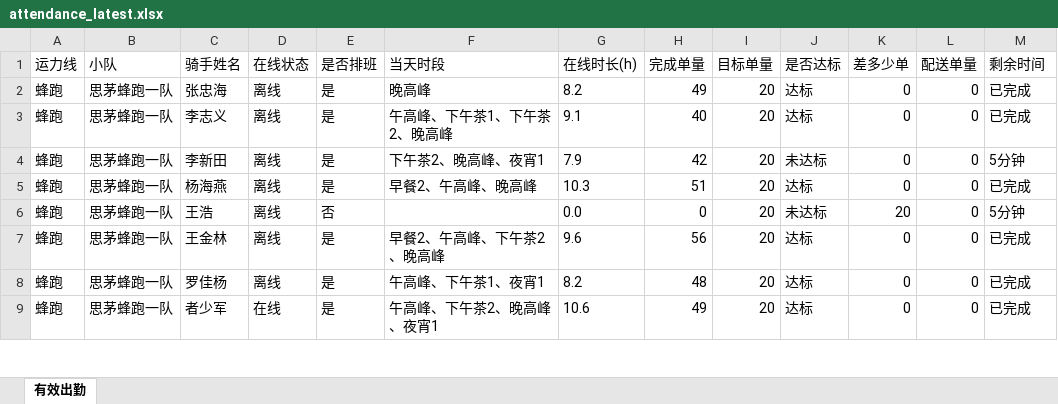
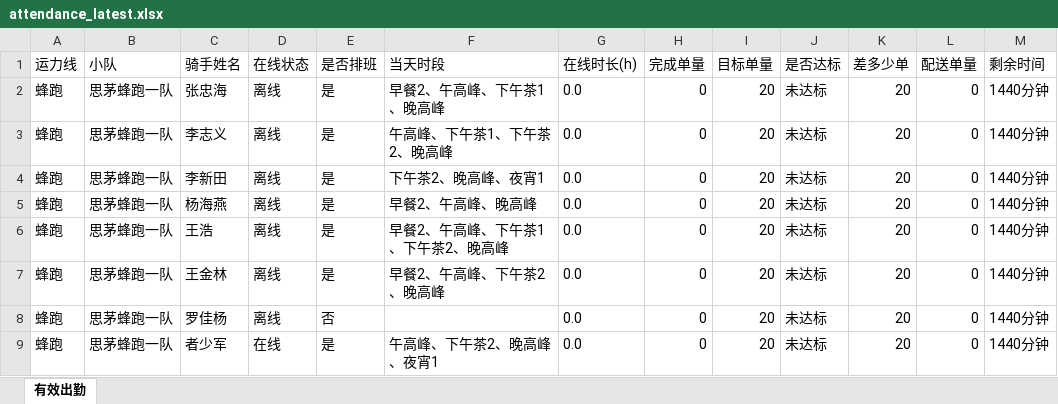
Before and after one commit to 424584635-png/dzt-dashboard, an Excel workbook: public/attendance_latest.xlsx, sheet 有效出勤, drawn as a sheet; only a part is shown; values as stored, in another font and other column widths than the file's, no borders; the diff covers the shown part only; the diff names each change by its address in the sheet, - before the commit and + after, or states it on an @@ line.

Commit message:
data: 202611060000 (241 骑手)

```diff
--- a/public/attendance_latest.xlsx (sheet 有效出勤)
+++ b/public/attendance_latest.xlsx (sheet 有效出勤)
-F2 (当天时段): 晚高峰
+F2 (当天时段): 早餐2、午高峰、下午茶1、晚高峰
-G2 (在线时长(h)): 8.2
+G2 (在线时长(h)): 0.0
-H2 (完成单量): 49
+H2 (完成单量): 0
-J2:J3 (是否达标): 达标
+J2:J3 (是否达标): 未达标
-K2:K5 (差多少单): 0
+K2:K5 (差多少单): 20
-M2:M3 (剩余时间): 已完成
+M2:M3 (剩余时间): 1440分钟
-G3 (在线时长(h)): 9.1
+G3 (在线时长(h)): 0.0
-H3 (完成单量): 40
+H3 (完成单量): 0
-G4 (在线时长(h)): 7.9
+G4 (在线时长(h)): 0.0
-H4 (完成单量): 42
+H4 (完成单量): 0
-M4 (剩余时间): 5分钟
+M4 (剩余时间): 1440分钟
-G5 (在线时长(h)): 10.3
+G5 (在线时长(h)): 0.0
-H5 (完成单量): 51
+H5 (完成单量): 0
-J5 (是否达标): 达标
+J5 (是否达标): 未达标
-M5 (剩余时间): 已完成
+M5 (剩余时间): 1440分钟
-E6 (是否排班): 否
+E6 (是否排班): 是
-F6 (当天时段): (empty)
+F6 (当天时段): 早餐2、午高峰、下午茶1、下午茶2、晚高峰
-M6 (剩余时间): 5分钟
+M6 (剩余时间): 1440分钟
-G7 (在线时长(h)): 9.6
+G7 (在线时长(h)): 0.0
-H7 (完成单量): 56
+H7 (完成单量): 0
-J7:J9 (是否达标): 达标
+J7:J9 (是否达标): 未达标
-K7:K9 (差多少单): 0
+K7:K9 (差多少单): 20
-M7:M9 (剩余时间): 已完成
+M7:M9 (剩余时间): 1440分钟
-E8 (是否排班): 是
+E8 (是否排班): 否
-F8 (当天时段): 午高峰、下午茶1、夜宵1
+F8 (当天时段): (empty)
-G8 (在线时长(h)): 8.2
+G8 (在线时长(h)): 0.0
-H8 (完成单量): 48
+H8 (完成单量): 0
-G9 (在线时长(h)): 10.6
+G9 (在线时长(h)): 0.0
-H9 (完成单量): 49
+H9 (完成单量): 0
```
Also changed, not shown: 1171 edited cells elsewhere in this sheet, 8 other files.
